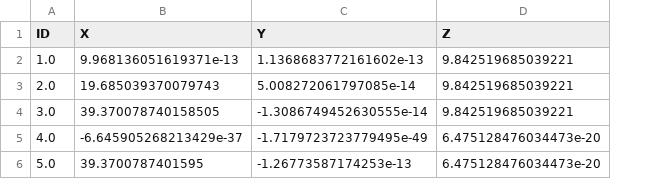
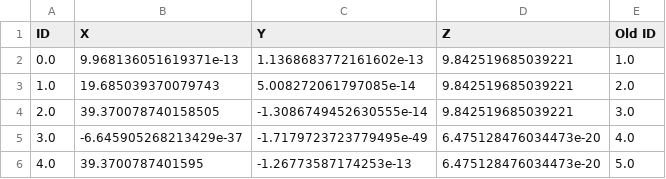
Before and after one commit to anaaraiufrrj/Tese, a CSV file: nodes_trussV1.csv, drawn as a sheet; removed rows and columns are numbered as before the commit, all else as after; the diff names each change by its address in the sheet, - before the commit and + after, or states it on an @@ line.

```diff
--- a/nodes_trussV1.csv
+++ b/nodes_trussV1.csv
+column E (Old ID), rows 3-6: 2.0 | 3.0 | 4.0 | 5.0
+row 2: 0.0 | 9.968136051619371e-13 | 1.1368683772161602e-13 | 9.842519685039221 | 1.0
-B3 (X): 9.968136051619371e-13
+B3 (X): 19.685039370079743
-C3 (Y): 1.1368683772161602e-13
+C3 (Y): 5.008272061797085e-14
-B4 (X): 19.685039370079743
+B4 (X): 39.370078740158505
-C4 (Y): 5.008272061797085e-14
+C4 (Y): -1.3086749452630555e-14
-B5 (X): 39.370078740158505
+B5 (X): -6.645905268213429e-37
-C5 (Y): -1.3086749452630555e-14
+C5 (Y): -1.7179723723779495e-49
-D5 (Z): 9.842519685039221
+D5 (Z): 6.475128476034473e-20
-B6 (X): -6.645905268213429e-37
+B6 (X): 39.3700787401595
-C6 (Y): -1.7179723723779495e-49
+C6 (Y): -1.26773587174253e-13
-row 6: 5.0 | 39.3700787401595 | -1.26773587174253e-13 | 6.475128476034473e-20
```
Also changed, not shown: nodes_double_truss1.csv, nodes_double_truss2.csv, 7 other files.
